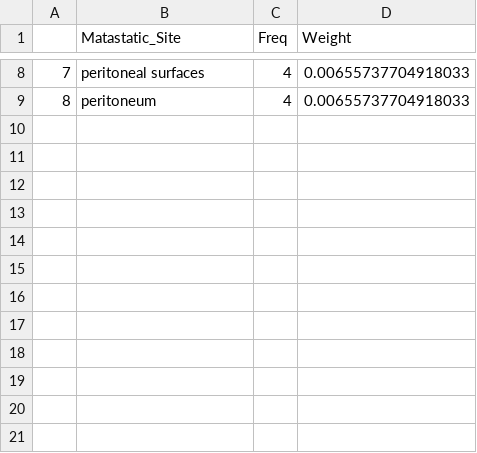
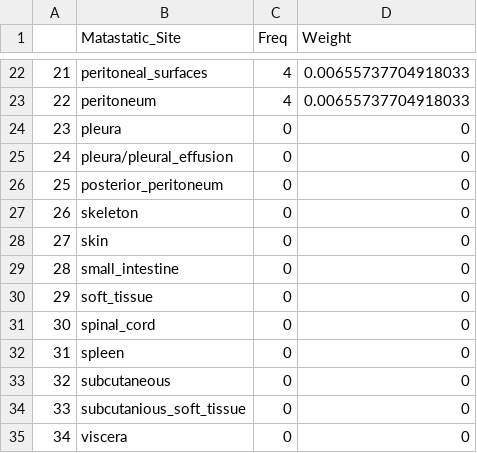
Before and after one commit to KyraBoulding/Final_Project_Paige_Kyra, a CSV file: 2.Clean.Data/ pancreas_Freq_Weight_Mas_Site.csv, drawn as a sheet; only a part is shown, gaps mark what is left out; addresses are those after the commit; the diff covers the shown part only; the diff names each change by its address in the sheet, - before the commit and + after, or states it on an @@ line.

Commit message:
Update  pancreas_Freq_Weight_Mas_Site.csv

```diff
--- a/2.Clean.Data/ pancreas_Freq_Weight_Mas_Site.csv
+++ b/2.Clean.Data/ pancreas_Freq_Weight_Mas_Site.csv
@@ column A renumbered between rows 9 and 23 @@
-B22 (Matastatic_Site): peritoneal surfaces
+B22 (Matastatic_Site): peritoneal_surfaces
+row 24: 23 | pleura | 0 | 0
+row 25: 24 | pleura/pleural_effusion | 0 | 0
+row 26: 25 | posterior_peritoneum | 0 | 0
+row 27: 26 | skeleton | 0 | 0
+row 28: 27 | skin | 0 | 0
+row 29: 28 | small_intestine | 0 | 0
+row 30: 29 | soft_tissue | 0 | 0
+row 31: 30 | spinal_cord | 0 | 0
+row 32: 31 | spleen | 0 | 0
+row 33: 32 | subcutaneous | 0 | 0
+row 34: 33 | subcutanious_soft_tissue | 0 | 0
+row 35: 34 | viscera | 0 | 0
```
Also changed, not shown: 14 added rows and 1 edited cell elsewhere in this file.
